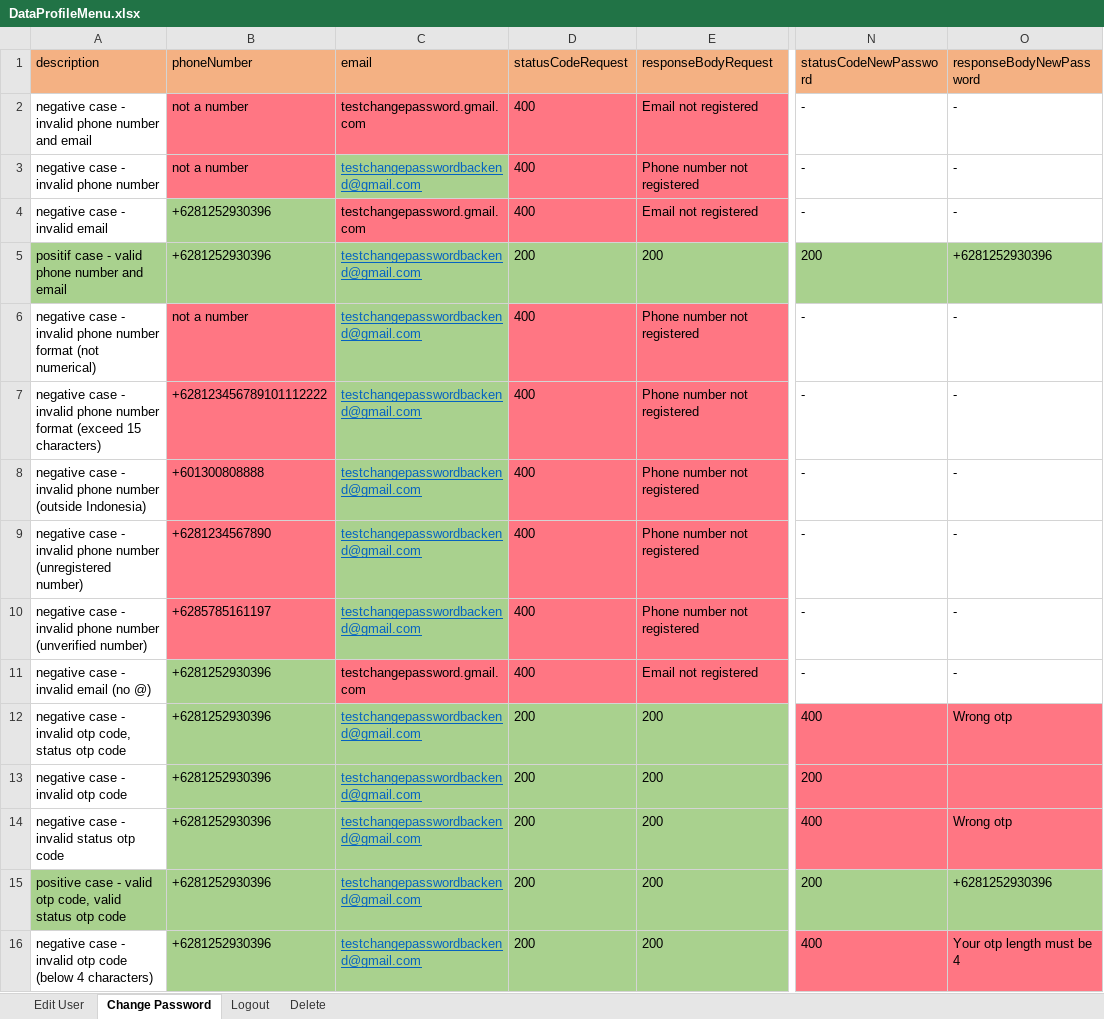
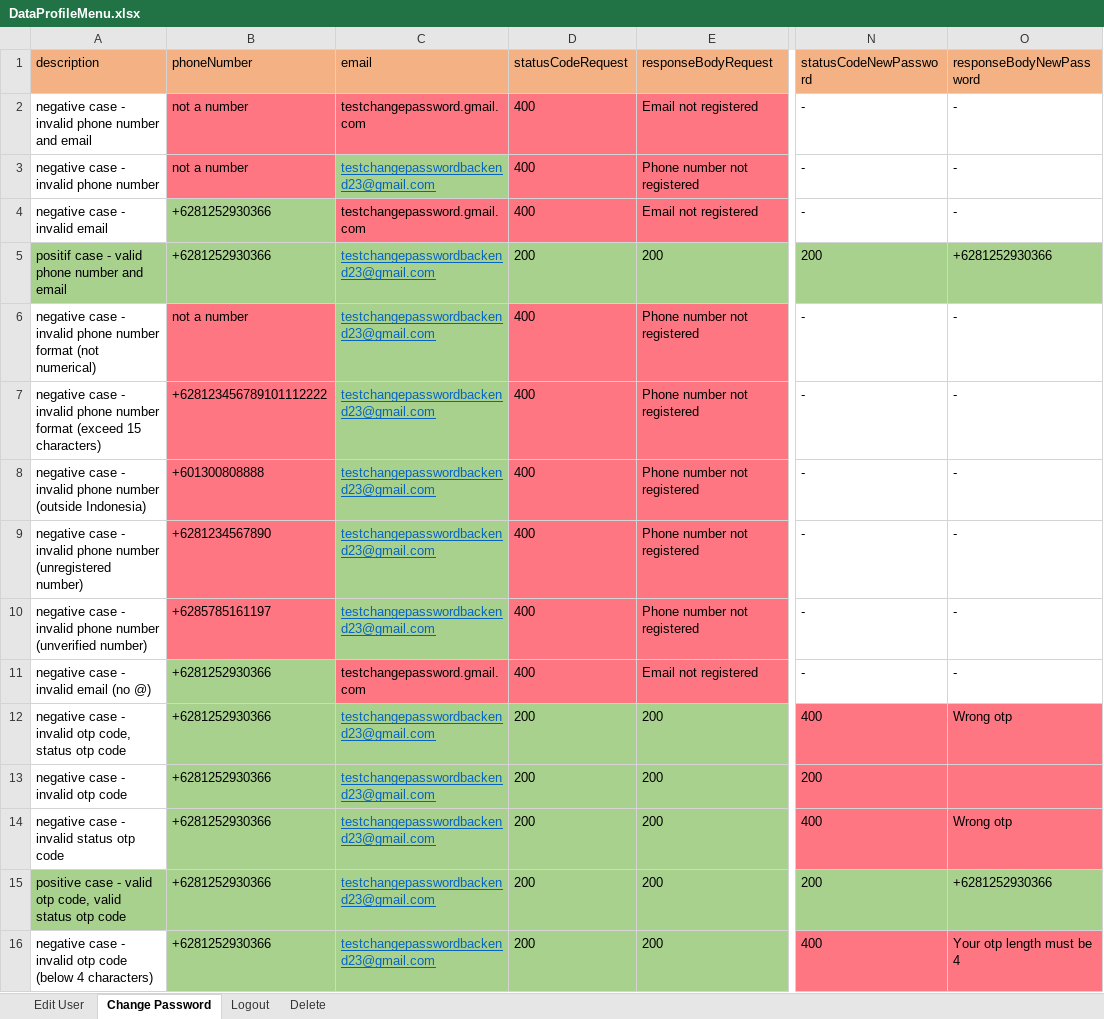
Before and after one commit to zanuartri/QuotaAppTest, an Excel workbook: resources/DataProfileMenu.xlsx, sheet Change Password, drawn as a sheet; only a part is shown, gaps mark what is left out; values as stored, in another font and other column widths than the file's, no borders; the diff covers the shown part only; the diff names each change by its address in the sheet, - before the commit and + after, or states it on an @@ line.

```diff
--- a/resources/DataProfileMenu.xlsx (sheet Change Password)
+++ b/resources/DataProfileMenu.xlsx (sheet Change Password)
-C3 (email): testchangepasswordbackend@gmail.com
+C3 (email): testchangepasswordbackend23@gmail.com
-B4:B5 (phoneNumber): +6281252930396
+B4:B5 (phoneNumber): +6281252930366
-C5:C10 (email): testchangepasswordbackend@gmail.com
+C5:C10 (email): testchangepasswordbackend23@gmail.com
-O5 (responseBodyNewPassword): +6281252930396
+O5 (responseBodyNewPassword): +6281252930366
-B11:B16 (phoneNumber): +6281252930396
+B11:B16 (phoneNumber): +6281252930366
-C12:C16 (email): testchangepasswordbackend@gmail.com
+C12:C16 (email): testchangepasswordbackend23@gmail.com
-O15 (responseBodyNewPassword): +6281252930396
+O15 (responseBodyNewPassword): +6281252930366
```
Also changed, not shown: 45 edited cells elsewhere in this sheet, sheet Logout, sheet Delete, resources/DataLoginMenu.xlsx, resources/DataPurchase.xlsx, 11 other files.
